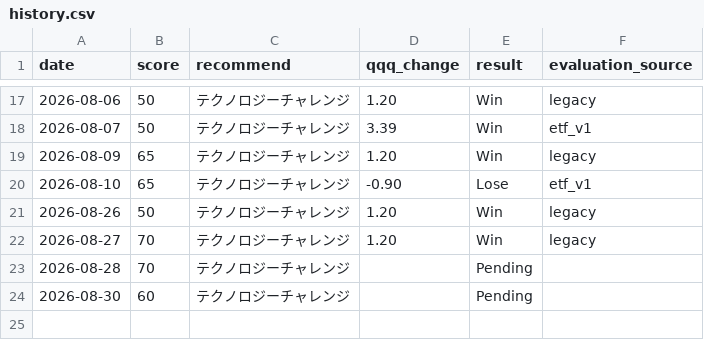
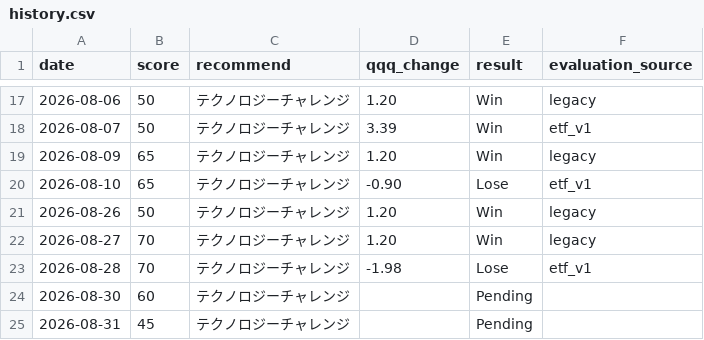
Before and after one commit to hayato861/paypay_ai, a CSV file: data/history.csv, drawn as a sheet; only a part is shown, gaps mark what is left out.

```diff
--- a/data/history.csv
+++ b/data/history.csv
@@ -22,3 +22,4 @@ date,score,recommend,qqq_change,result,evaluation_source
 2026-08-27,70,テクノロジーチャレンジ,1.20,Win,legacy
-2026-08-28,70,テクノロジーチャレンジ,,Pending,
+2026-08-28,70,テクノロジーチャレンジ,-1.98,Lose,etf_v1
 2026-08-30,60,テクノロジーチャレンジ,,Pending,
+2026-08-31,45,テクノロジーチャレンジ,,Pending,
```
Also changed, not shown: 3 other files.
